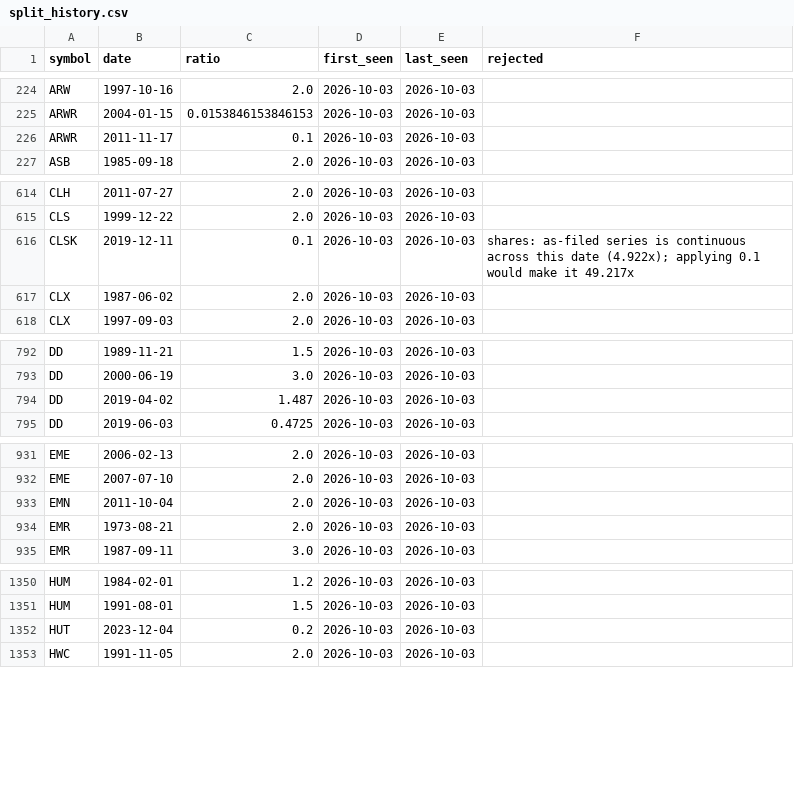
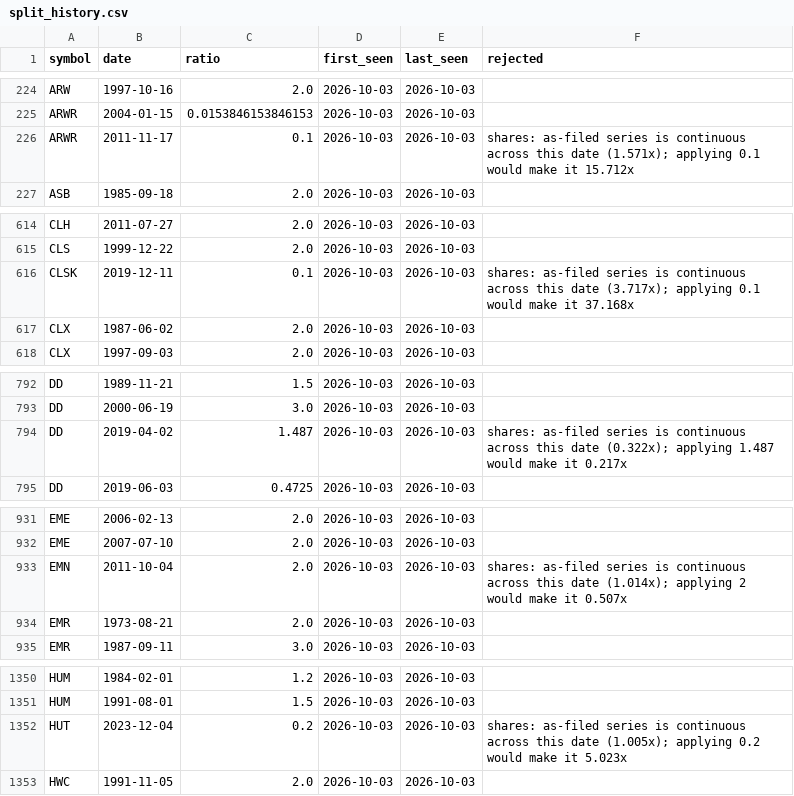
Before and after one commit to zmpersonal/smarttrades, a CSV file: data/split_history.csv, drawn as a sheet; only a part is shown, gaps mark what is left out; the diff covers the shown part only.

```diff
--- a/data/split_history.csv
+++ b/data/split_history.csv
@@ -225,3 +225,3 @@ ARW,1997-10-16,2.0,2026-10-03,2026-10-03,
 ARWR,2004-01-15,0.0153846153846153,2026-10-03,2026-10-03,
-ARWR,2011-11-17,0.1,2026-10-03,2026-10-03,
+ARWR,2011-11-17,0.1,2026-10-03,2026-10-03,shares: as-filed series is continuous across this date (1.571x); applying 0.1 would make it 15.712x
 ASB,1985-09-18,2.0,2026-10-03,2026-10-03,
@@ -615,3 +615,3 @@ CLH,2011-07-27,2.0,2026-10-03,2026-10-03,
 CLS,1999-12-22,2.0,2026-10-03,2026-10-03,
-CLSK,2019-12-11,0.1,2026-10-03,2026-10-03,shares: as-filed series is continuous across this date (4.922x); applying 0.1 would make it 49.217x
+CLSK,2019-12-11,0.1,2026-10-03,2026-10-03,shares: as-filed series is continuous across this date (3.717x); applying 0.1 would make it 37.168x
 CLX,1987-06-02,2.0,2026-10-03,2026-10-03,
@@ -793,3 +793,3 @@ DD,1989-11-21,1.5,2026-10-03,2026-10-03,
 DD,2000-06-19,3.0,2026-10-03,2026-10-03,
-DD,2019-04-02,1.487,2026-10-03,2026-10-03,
+DD,2019-04-02,1.487,2026-10-03,2026-10-03,shares: as-filed series is continuous across this date (0.322x); applying 1.487 would make it 0.217x
 DD,2019-06-03,0.4725,2026-10-03,2026-10-03,
@@ -932,3 +932,3 @@ EME,2006-02-13,2.0,2026-10-03,2026-10-03,
 EME,2007-07-10,2.0,2026-10-03,2026-10-03,
-EMN,2011-10-04,2.0,2026-10-03,2026-10-03,
+EMN,2011-10-04,2.0,2026-10-03,2026-10-03,shares: as-filed series is continuous across this date (1.014x); applying 2 would make it 0.507x
 EMR,1973-08-21,2.0,2026-10-03,2026-10-03,
@@ -1351,3 +1351,3 @@ HUM,1984-02-01,1.2,2026-10-03,2026-10-03,
 HUM,1991-08-01,1.5,2026-10-03,2026-10-03,
-HUT,2023-12-04,0.2,2026-10-03,2026-10-03,
+HUT,2023-12-04,0.2,2026-10-03,2026-10-03,shares: as-filed series is continuous across this date (1.005x); applying 0.2 would make it 5.023x
 HWC,1991-11-05,2.0,2026-10-03,2026-10-03,
```
Also changed, not shown: 18 edited cells elsewhere in this file, 9 other files.
